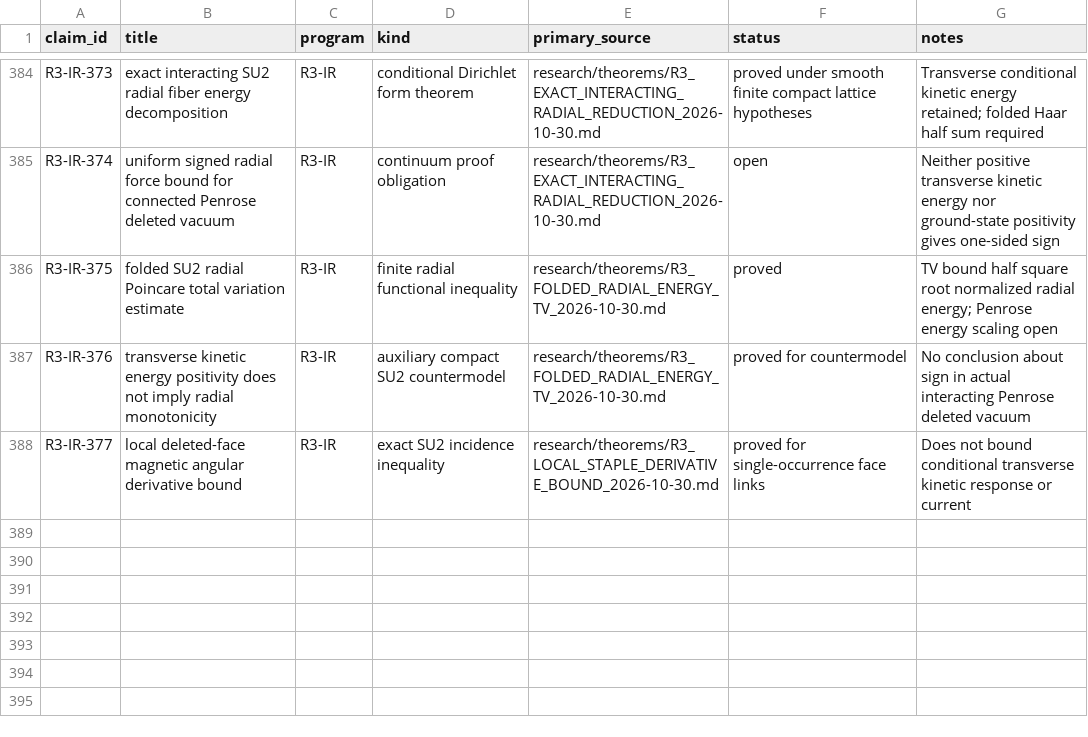
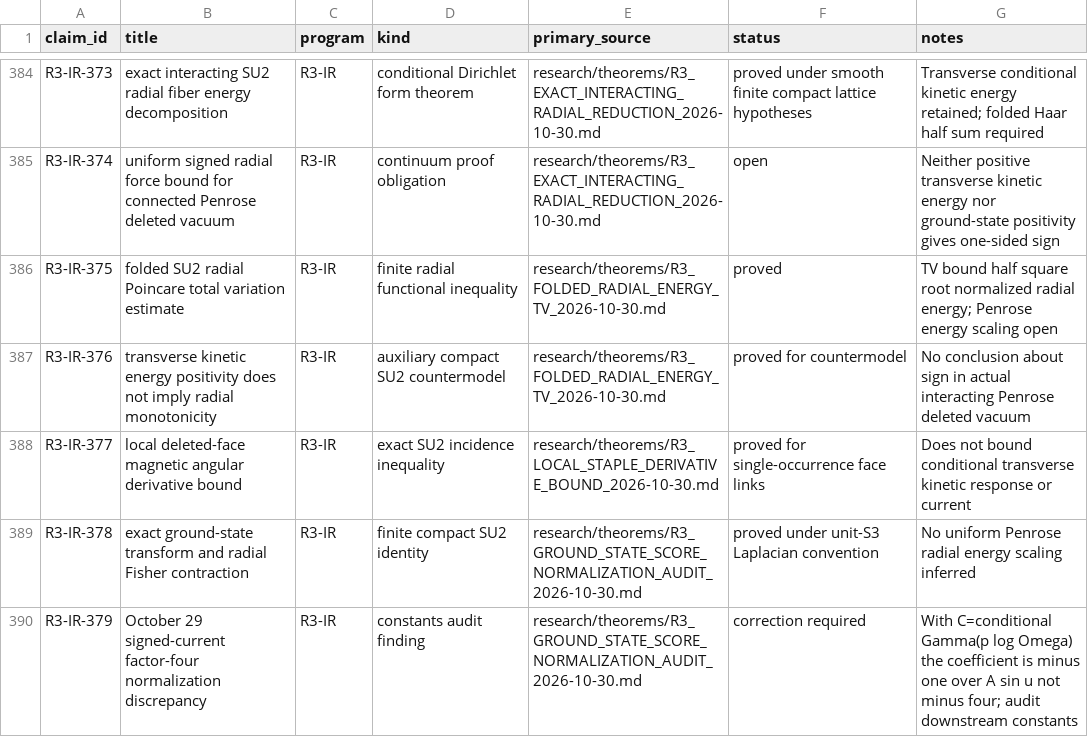
Before and after one commit to syncgravity/Singular-Boundary, a CSV file: research/claims/CLAIM_LEDGER.csv, drawn as a sheet; only a part is shown, gaps mark what is left out.

Commit message:
ledger: add ground-state score identity and factor-four audit

```diff
--- a/research/claims/CLAIM_LEDGER.csv
+++ b/research/claims/CLAIM_LEDGER.csv
@@ -388 +388,3 @@ R3-IR-376,transverse kinetic energy positivity does not imply radial monotonicit
 R3-IR-377,local deleted-face magnetic angular derivative bound,R3-IR,exact SU2 incidence inequality,research/theorems/R3_LOCAL_STAPLE_DERIVATIVE_BOUND_2026-10-30.md,proved for single-occurrence face links,Does not bound conditional transverse kinetic response or current
+R3-IR-378,exact ground-state transform and radial Fisher contraction,R3-IR,finite compact SU2 identity,research/theorems/R3_GROUND_STATE_SCORE_NORMALIZATION_AUDIT_2026-10-30.md,proved under unit-S3 Laplacian convention,No uniform Penrose radial energy scaling inferred
+R3-IR-379,October 29 signed-current factor-four normalization discrepancy,R3-IR,constants audit finding,research/theorems/R3_GROUND_STATE_SCORE_NORMALIZATION_AUDIT_2026-10-30.md,correction required,With C=conditional Gamma(p log Omega) the coefficient is minus one over A sin u not minus four; audit downstream constants
```
